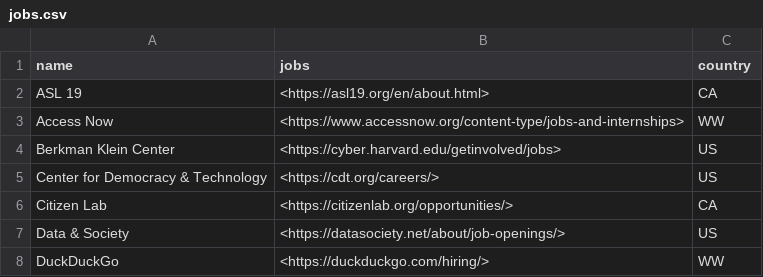
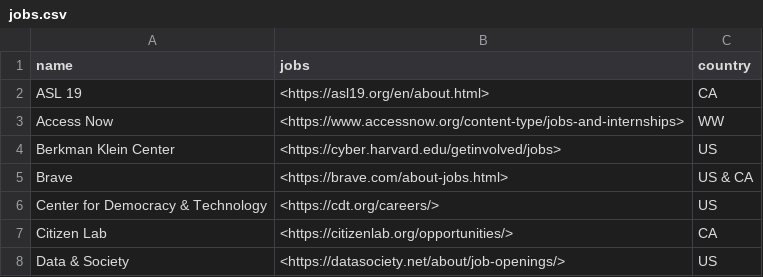
Before and after one commit to NullHypothesis/internet-freedom-jobs, a CSV file: jobs.csv, drawn as a sheet; only a part is shown; the shorter side is filled out with more unchanged rows; the diff names each change by its address in the sheet, - before the commit and + after, or states it on an @@ line.

Commit message:
Add Brave.

```diff
--- a/jobs.csv
+++ b/jobs.csv
+row 5: Brave | <https://brave.com/about-jobs.html> | US & CA
```
